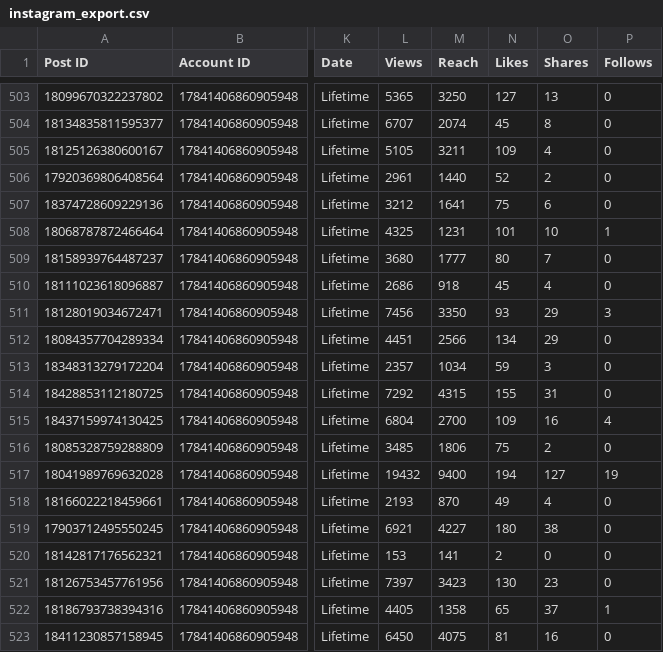
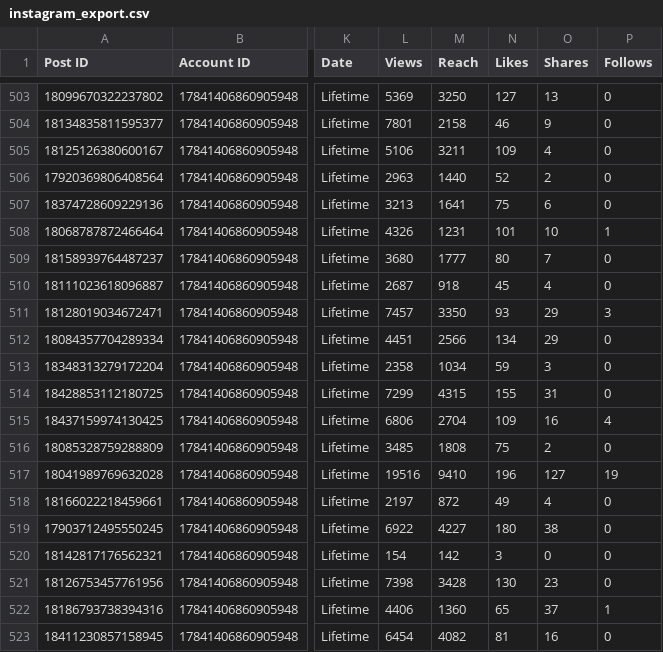
Before and after one commit to Claudiae09/init-instagram-pipeline, a CSV file: csv/instagram_export.csv, drawn as a sheet; only a part is shown, gaps mark what is left out; the diff covers the shown part only; the diff names each change by its address in the sheet, - before the commit and + after, or states it on an @@ line.

```diff
--- a/csv/instagram_export.csv
+++ b/csv/instagram_export.csv
-L503 (Views): 5365
+L503 (Views): 5369
-L504 (Views): 6707
+L504 (Views): 7801
-M504 (Reach): 2074
+M504 (Reach): 2158
-N504 (Likes): 45
+N504 (Likes): 46
-O504 (Shares): 8
+O504 (Shares): 9
-L505 (Views): 5105
+L505 (Views): 5106
-L506 (Views): 2961
+L506 (Views): 2963
-L507 (Views): 3212
+L507 (Views): 3213
-L508 (Views): 4325
+L508 (Views): 4326
-L510 (Views): 2686
+L510 (Views): 2687
-L511 (Views): 7456
+L511 (Views): 7457
-L513 (Views): 2357
+L513 (Views): 2358
-L514 (Views): 7292
+L514 (Views): 7299
-L515 (Views): 6804
+L515 (Views): 6806
-M515 (Reach): 2700
+M515 (Reach): 2704
-M516 (Reach): 1806
+M516 (Reach): 1808
-L517 (Views): 19432
+L517 (Views): 19516
-M517 (Reach): 9400
+M517 (Reach): 9410
-N517 (Likes): 194
+N517 (Likes): 196
-L518 (Views): 2193
+L518 (Views): 2197
-M518 (Reach): 870
+M518 (Reach): 872
-L519 (Views): 6921
+L519 (Views): 6922
-L520 (Views): 153
+L520 (Views): 154
-M520 (Reach): 141
+M520 (Reach): 142
-N520 (Likes): 2
+N520 (Likes): 3
-L521 (Views): 7397
+L521 (Views): 7398
-M521 (Reach): 3423
+M521 (Reach): 3428
-L522 (Views): 4405
+L522 (Views): 4406
-M522 (Reach): 1358
+M522 (Reach): 1360
-L523 (Views): 6450
+L523 (Views): 6454
-M523 (Reach): 4075
+M523 (Reach): 4082
```
Also changed, not shown: 104 edited cells elsewhere in this file, csv/account_insights.csv, csv/audience_demographics.csv, 3 other files.
